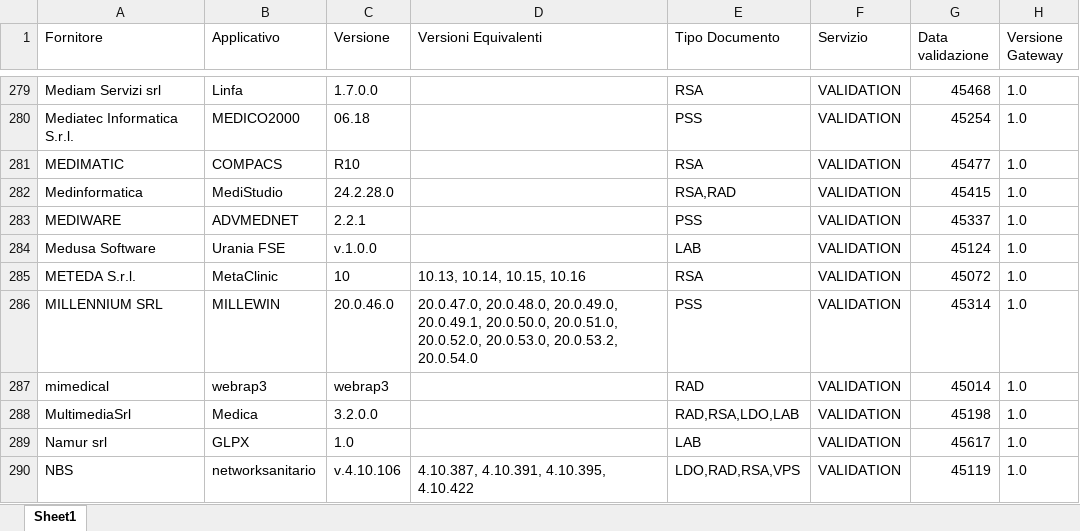
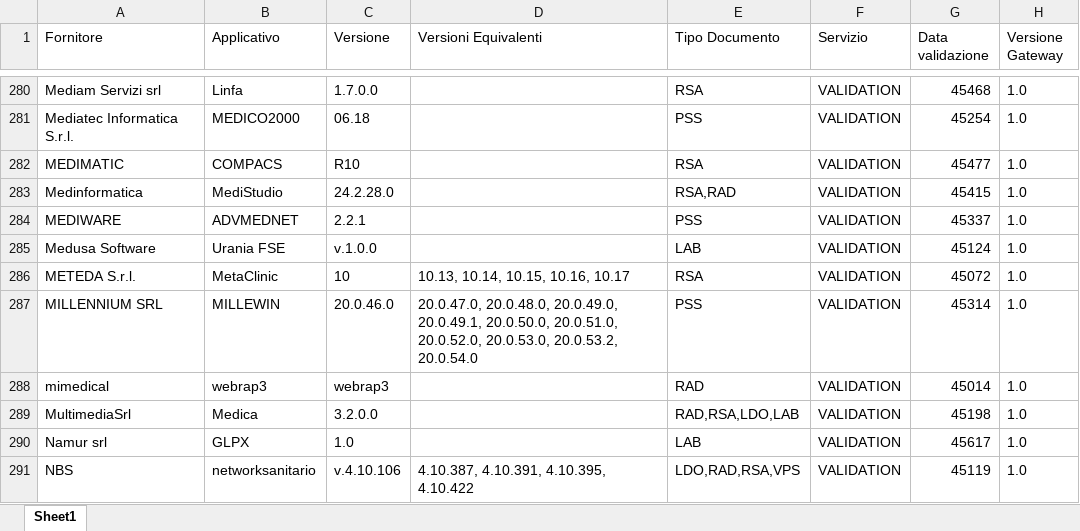
Before and after one commit to ministero-salute/it-fse-accreditati, an Excel workbook: RESULTS/results.xlsx, sheet Sheet1, drawn as a sheet; only a part is shown, gaps mark what is left out; values as stored, in another font and other column widths than the file's, no borders; addresses are those after the commit; the diff covers the shown part only; the diff names each change by its address in the sheet, - before the commit and + after, or states it on an @@ line.

```diff
--- a/RESULTS/results.xlsx (sheet Sheet1)
+++ b/RESULTS/results.xlsx (sheet Sheet1)
-D286 (Versioni Equivalenti): 10.13, 10.14, 10.15, 10.16
+D286 (Versioni Equivalenti): 10.13, 10.14, 10.15, 10.16, 10.17
```
Also changed, not shown: 4 added rows and 2 edited cells elsewhere in this sheet, 2 other files.
